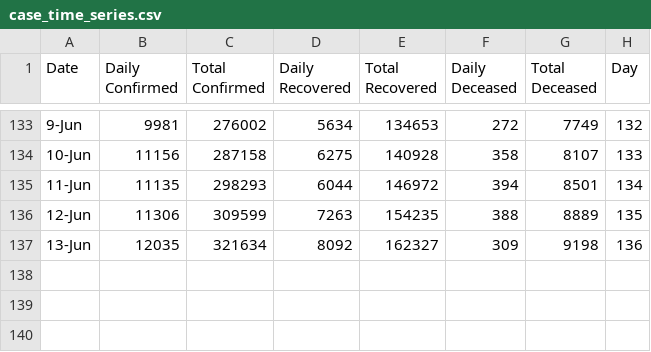
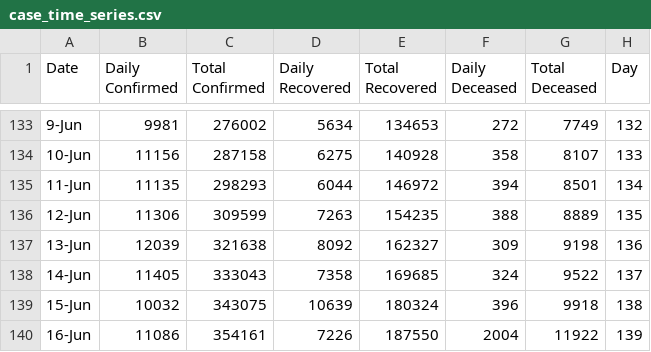
Before and after one commit to skbhere/COVID-19-Case-Forecasting, a CSV file: case_time_series.csv, drawn as a sheet; only a part is shown, gaps mark what is left out.

```diff
--- a/case_time_series.csv
+++ b/case_time_series.csv
@@ -136,2 +136,5 @@ Date,Daily Confirmed,Total Confirmed,Daily Recovered,Total Recovered,Daily Decea
 12-Jun,11306,309599,7263,154235,388,8889,135
-13-Jun,12035,321634,8092,162327,309,9198,136
+13-Jun,12039,321638,8092,162327,309,9198,136
+14-Jun,11405,333043,7358,169685,324,9522,137
+15-Jun,10032,343075,10639,180324,396,9918,138
+16-Jun,11086,354161,7226,187550,2004,11922,139
```
Also changed, not shown: 5 other files.
